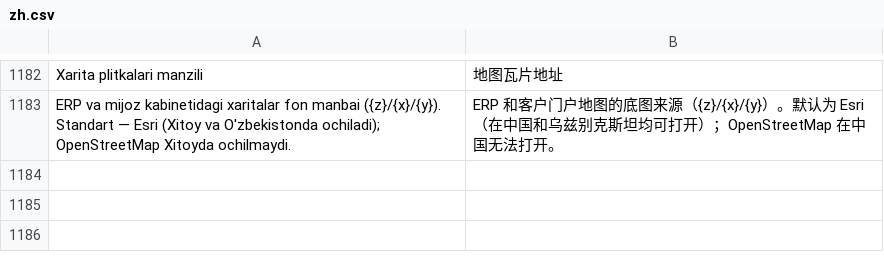
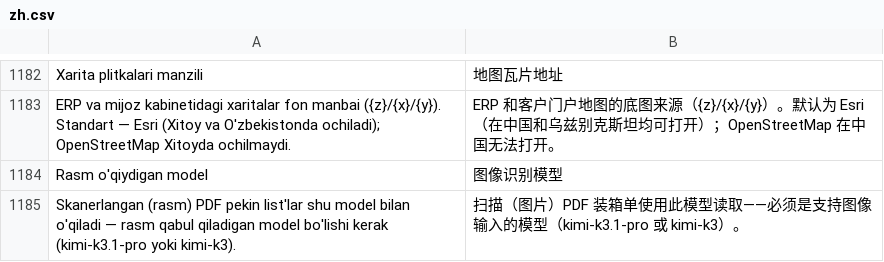
Before and after one commit to dividendgroupllc/logistika, a CSV file: logistika/translations/zh.csv, drawn as a sheet; only a part is shown, gaps mark what is left out.

```diff
--- a/logistika/translations/zh.csv
+++ b/logistika/translations/zh.csv
@@ -1183 +1183,3 @@ Xarita plitkalari manzili,地图瓦片地址
 ERP va mijoz kabinetidagi xaritalar fon manbai ({z}/{x}/{y}). Standart — Esri (Xitoy va O'zbekistonda ochiladi); OpenStreetMap Xitoyda ochilmaydi.,ERP 和客户门户地图的底图来源（{z}/{x}/{y}）。默认为 Esri（在中国和乌兹别克斯坦均可打开）；OpenStreetMap 在中国无法打开。
+Rasm o'qiydigan model,图像识别模型
+Skanerlangan (rasm) PDF pekin list'lar shu model bilan o'qiladi — rasm qabul qiladigan model bo'lishi kerak (kimi-k3.1-pro yoki kimi-k3).,扫描（图片）PDF 装箱单使用此模型读取——必须是支持图像输入的模型（kimi-k3.1-pro 或 kimi-k3）。
```
Also changed, not shown: logistika/translations/ru.csv, 4 other files.
